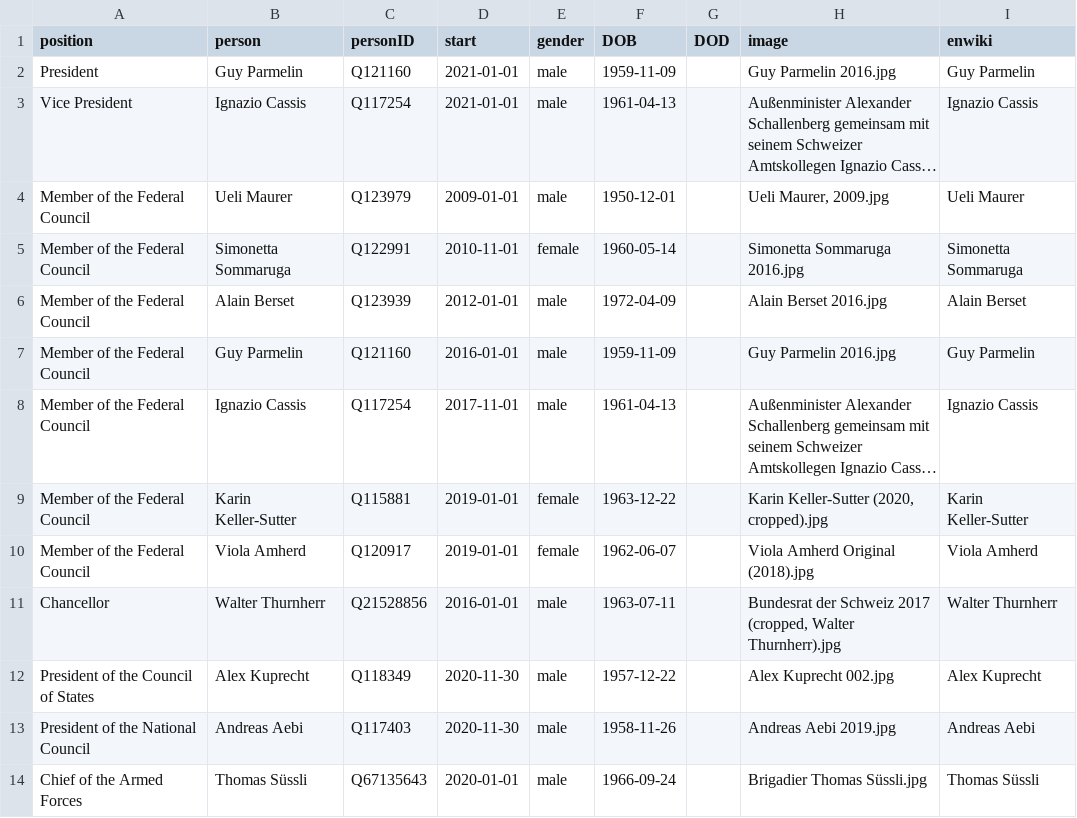
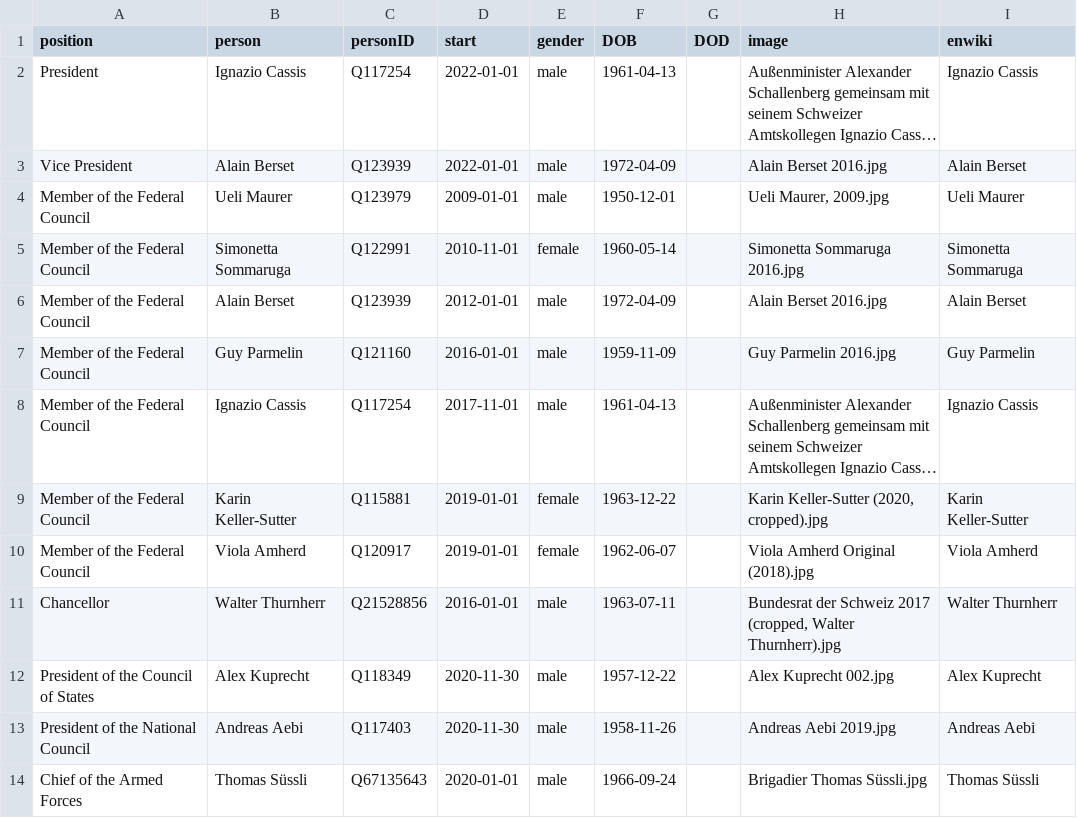
Before and after one commit to every-politician-scrapers/swiss-federal-council, a CSV file: html/current.csv, drawn as a sheet; long unchanged cells end in …; removed rows and columns are numbered as before the commit, all else as after; the diff names each change by its address in the sheet, - before the commit and + after, or states it on an @@ line.

```diff
--- a/html/current.csv
+++ b/html/current.csv
-row 2: President | Guy Parmelin | Q121160 | 2021-01-01 | male | 1959-11-09 |  | Guy Parmelin 2016.jpg | Guy Parmelin
-A2 (position): Vice President
+A2 (position): President
-D2 (start): 2021-01-01
+D2 (start): 2022-01-01
+row 3: Vice President | Alain Berset | Q123939 | 2022-01-01 | male | 1972-04-09 |  | Alain Berset 2016.jpg | Alain Berset
```
Also changed, not shown: html/holders21.csv, 1 other file.
